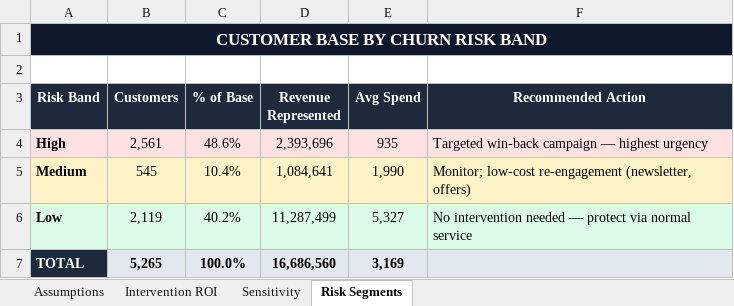
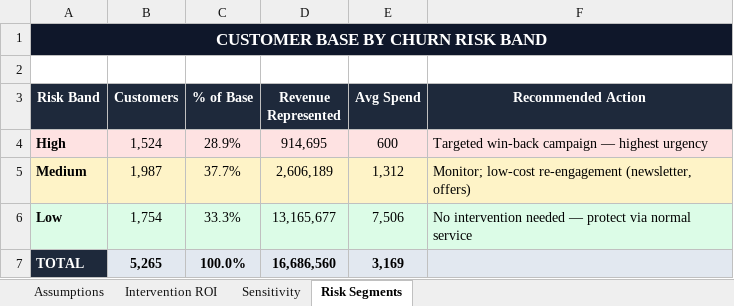
Before and after one commit to aditya-anand19/retail-customer-intelligence-platform, an Excel workbook: reports/churn_intervention_model.xlsx, sheet Risk Segments, drawn as a sheet; values as stored, in another font and other column widths than the file's, no borders; the diff names each change by its address in the sheet, - before the commit and + after, or states it on an @@ line.

```diff
--- a/reports/churn_intervention_model.xlsx (sheet Risk Segments)
+++ b/reports/churn_intervention_model.xlsx (sheet Risk Segments)
-B4 (Customers): 2,561
+B4 (Customers): 1,524
-C4 (% of Base): 48.6%
+C4 (% of Base): 28.9%
-D4 (Revenue Represented): 2,393,696
+D4 (Revenue Represented): 914,695
-E4 (Avg Spend): 935
+E4 (Avg Spend): 600
-B5 (Customers): 545
+B5 (Customers): 1,987
-C5 (% of Base): 10.4%
+C5 (% of Base): 37.7%
-D5 (Revenue Represented): 1,084,641
+D5 (Revenue Represented): 2,606,189
-E5 (Avg Spend): 1,990
+E5 (Avg Spend): 1,312
-B6 (Customers): 2,119
+B6 (Customers): 1,754
-C6 (% of Base): 40.2%
+C6 (% of Base): 33.3%
-D6 (Revenue Represented): 11,287,499
+D6 (Revenue Represented): 13,165,677
-E6 (Avg Spend): 5,327
+E6 (Avg Spend): 7,506
```
Also changed, not shown: sheet Intervention ROI, sheet Sensitivity, sheet Assumptions, 10 other files.
